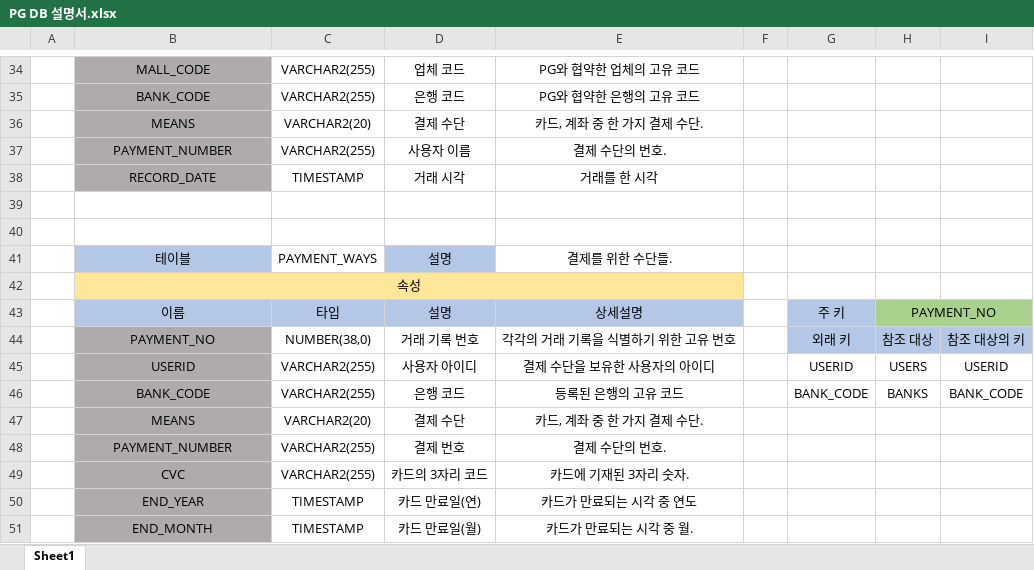
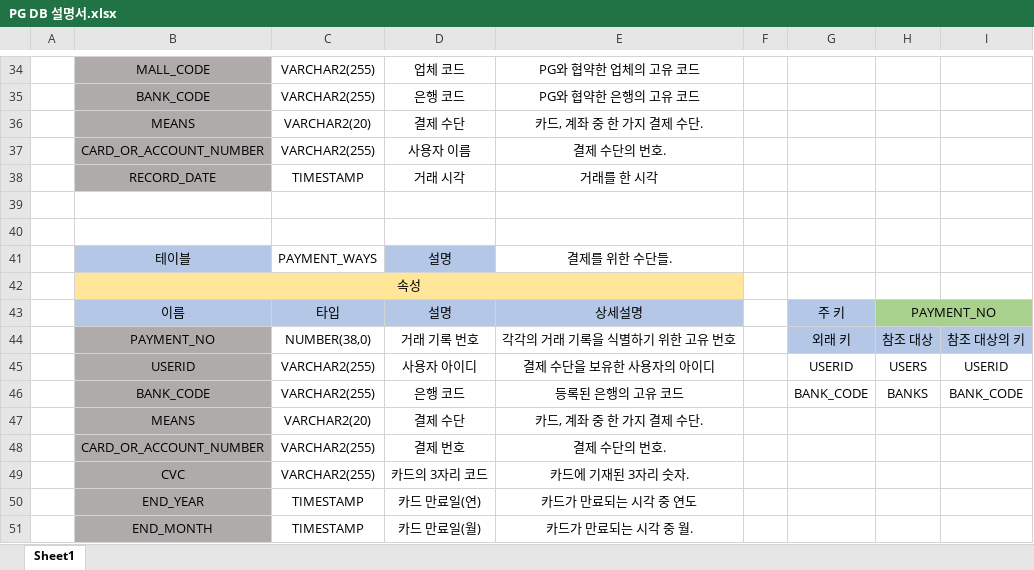
Before and after one commit to bobonola/project_3, an Excel workbook: DB정리자료/PG(중개자)/PG DB 설명서.xlsx, sheet Sheet1, drawn as a sheet; only a part is shown, gaps mark what is left out; values as stored, in another font and other column widths than the file's, no borders; the diff names each change by its address in the sheet, - before the commit and + after, or states it on an @@ line.

```diff
--- a/DB정리자료/PG(중개자)/PG DB 설명서.xlsx (sheet Sheet1)
+++ b/DB정리자료/PG(중개자)/PG DB 설명서.xlsx (sheet Sheet1)
-B37: PAYMENT_NUMBER
+B37: CARD_OR_ACCOUNT_NUMBER
-B48: PAYMENT_NUMBER
+B48: CARD_OR_ACCOUNT_NUMBER
```
Also changed, not shown: DB정리자료/Bank(은행)/은행 DB 설명서.xlsx, 4 other files.
